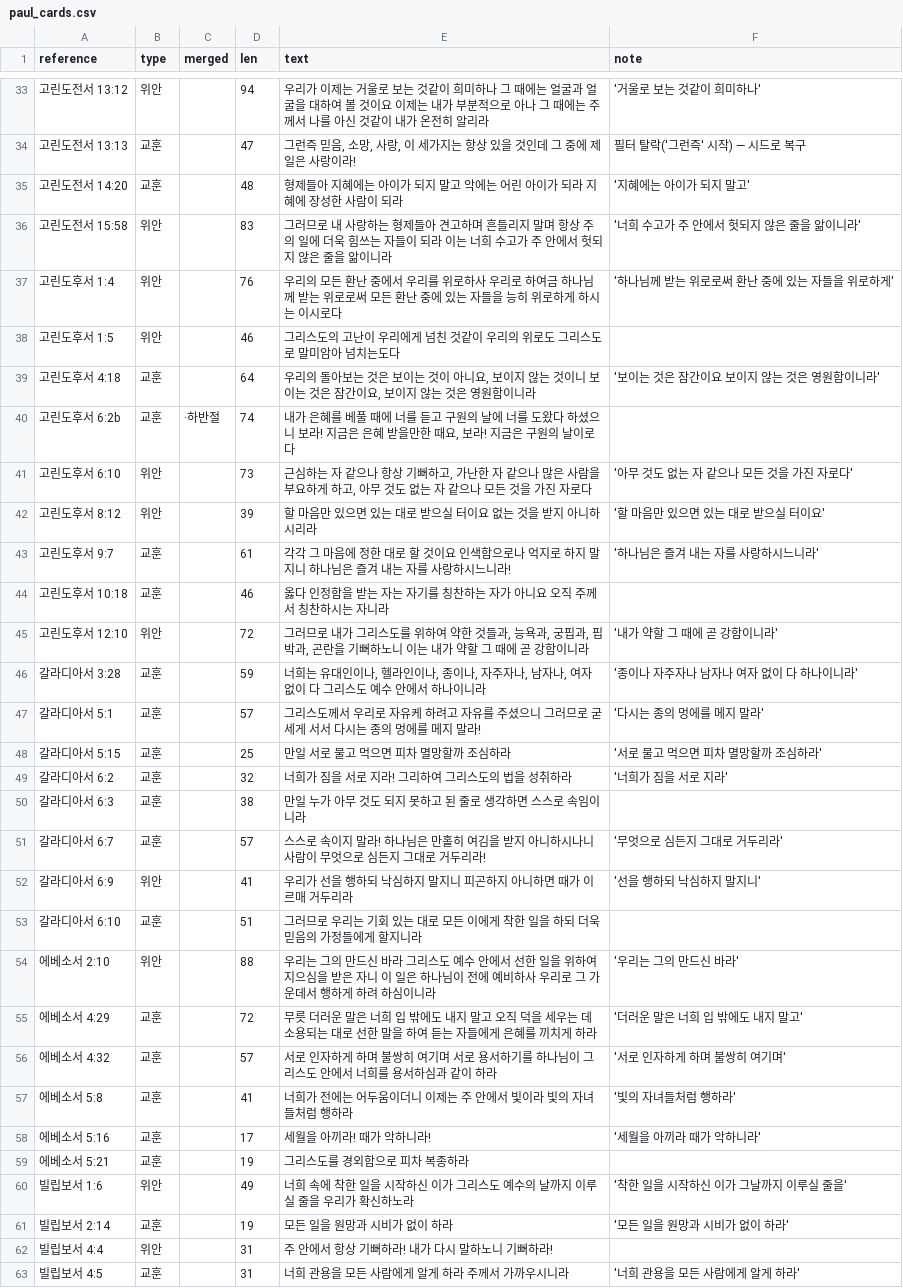
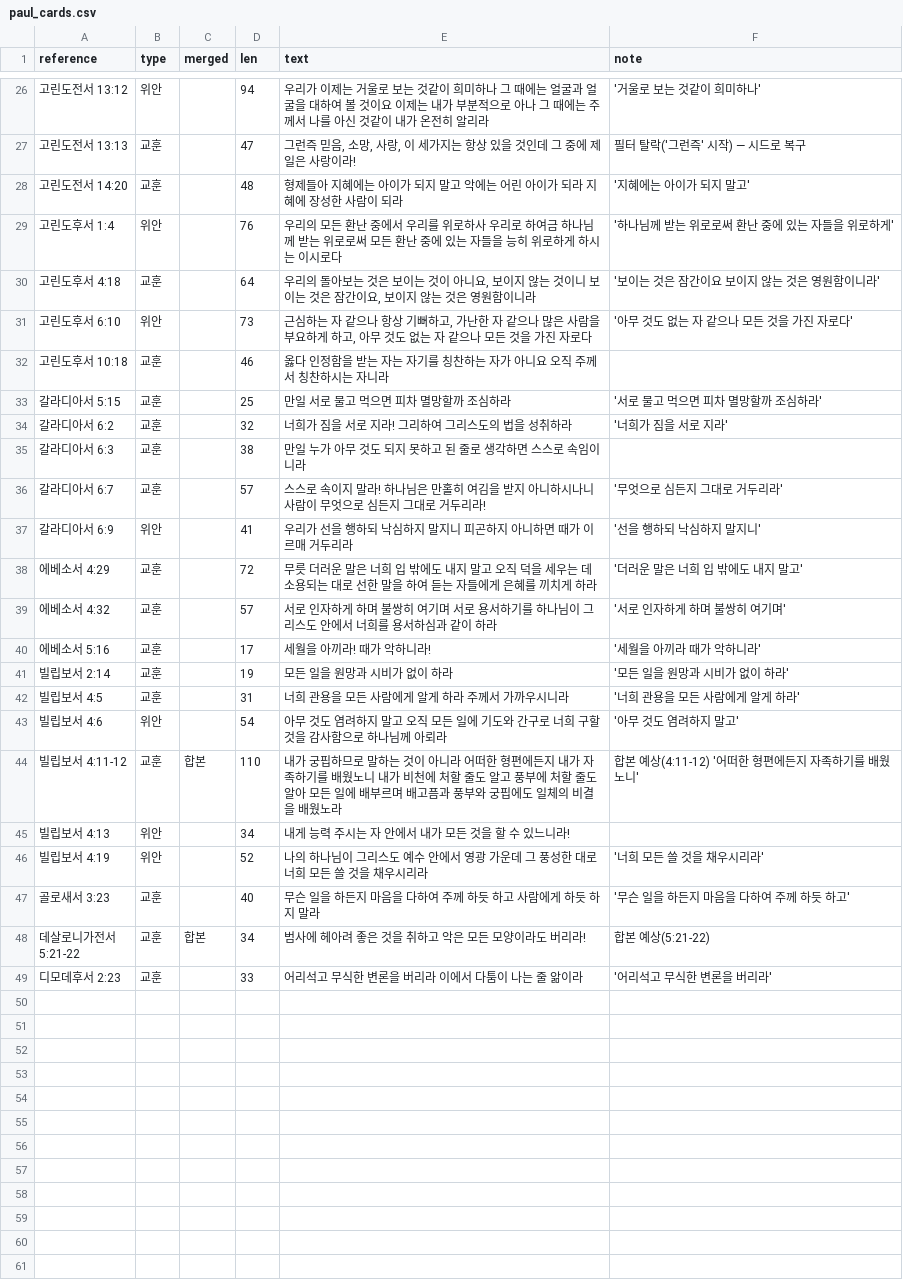
Before and after one commit to sunghong32/WithGod, a CSV file: backend/docs/verse_picks/paul_cards.csv, drawn as a sheet; only a part is shown, gaps mark what is left out; the shorter side is filled out with more unchanged rows; the diff covers the shown part only; the diff names each change by its address in the sheet, - before the commit and + after, or states it on an @@ line.

```diff
--- a/backend/docs/verse_picks/paul_cards.csv
+++ b/backend/docs/verse_picks/paul_cards.csv
-row 36: 고린도전서 15:58 | 위안 |  | 83 | 그러므로 내 사랑하는 형제들아 견고하며 흔들리지 말며 항상 주의 일에 더욱 힘쓰는 자들이 되라 이는 너희 수고가 주 안에서 헛되지 않은 줄을 앎이니라 | '너희 수고가 주 안에서 헛되지 않은 줄을 앎이니라'
-row 38: 고린도후서 1:5 | 위안 |  | 46 | 그리스도의 고난이 우리에게 넘친 것같이 우리의 위로도 그리스도로 말미암아 넘치는도다
-row 40: 고린도후서 6:2b | 교훈 | ·하반절 | 74 | 내가 은혜를 베풀 때에 너를 듣고 구원의 날에 너를 도왔다 하셨으니 보라! 지금은 은혜 받을만한 때요, 보라! 지금은 구원의 날이로다
-row 42: 고린도후서 8:12 | 위안 |  | 39 | 할 마음만 있으면 있는 대로 받으실 터이요 없는 것을 받지 아니하시리라 | '할 마음만 있으면 있는 대로 받으실 터이요'
-row 43: 고린도후서 9:7 | 교훈 |  | 61 | 각각 그 마음에 정한 대로 할 것이요 인색함으로나 억지로 하지 말지니 하나님은 즐겨 내는 자를 사랑하시느니라! | '하나님은 즐겨 내는 자를 사랑하시느니라'
-row 45: 고린도후서 12:10 | 위안 |  | 72 | 그러므로 내가 그리스도를 위하여 약한 것들과, 능욕과, 궁핍과, 핍박과, 곤란을 기뻐하노니 이는 내가 약할 그 때에 곧 강함이니라 | '내가 약할 그 때에 곧 강함이니라'
-row 46: 갈라디아서 3:28 | 교훈 |  | 59 | 너희는 유대인이나, 헬라인이나, 종이나, 자주자나, 남자나, 여자 없이 다 그리스도 예수 안에서 하나이니라 | '종이나 자주자나 남자나 여자 없이 다 하나이니라'
-row 47: 갈라디아서 5:1 | 교훈 |  | 57 | 그리스도께서 우리로 자유케 하려고 자유를 주셨으니 그러므로 굳세게 서서 다시는 종의 멍에를 메지 말라! | '다시는 종의 멍에를 메지 말라'
-row 53: 갈라디아서 6:10 | 교훈 |  | 51 | 그러므로 우리는 기회 있는 대로 모든 이에게 착한 일을 하되 더욱 믿음의 가정들에게 할지니라
-row 54: 에베소서 2:10 | 위안 |  | 88 | 우리는 그의 만드신 바라 그리스도 예수 안에서 선한 일을 위하여 지으심을 받은 자니 이 일은 하나님이 전에 예비하사 우리로 그 가운데서 행하게 하려 하심이니라 | '우리는 그의 만드신 바라'
-row 57: 에베소서 5:8 | 교훈 |  | 41 | 너희가 전에는 어두움이더니 이제는 주 안에서 빛이라 빛의 자녀들처럼 행하라 | '빛의 자녀들처럼 행하라'
-row 59: 에베소서 5:21 | 교훈 |  | 19 | 그리스도를 경외함으로 피차 복종하라
-row 60: 빌립보서 1:6 | 위안 |  | 49 | 너희 속에 착한 일을 시작하신 이가 그리스도 예수의 날까지 이루실 줄을 우리가 확신하노라 | '착한 일을 시작하신 이가 그날까지 이루실 줄을'
-row 62: 빌립보서 4:4 | 위안 |  | 31 | 주 안에서 항상 기뻐하라! 내가 다시 말하노니 기뻐하라!
```
Also changed, not shown: 11 removed rows elsewhere in this file, backend/docs/verse_picks/general_cards.csv, backend/docs/verse_picks/gospels.tsv, 23 other files.
